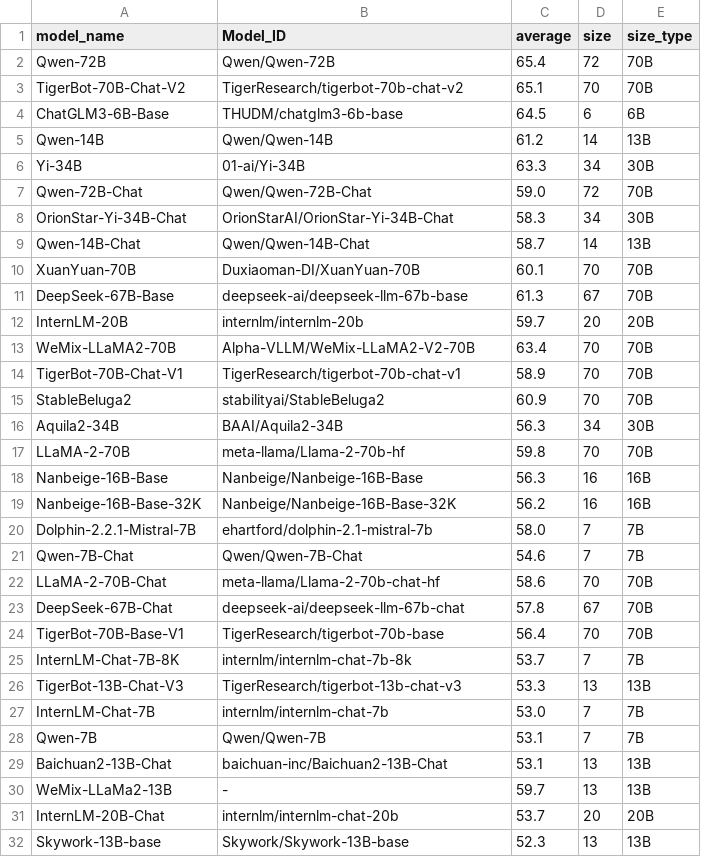
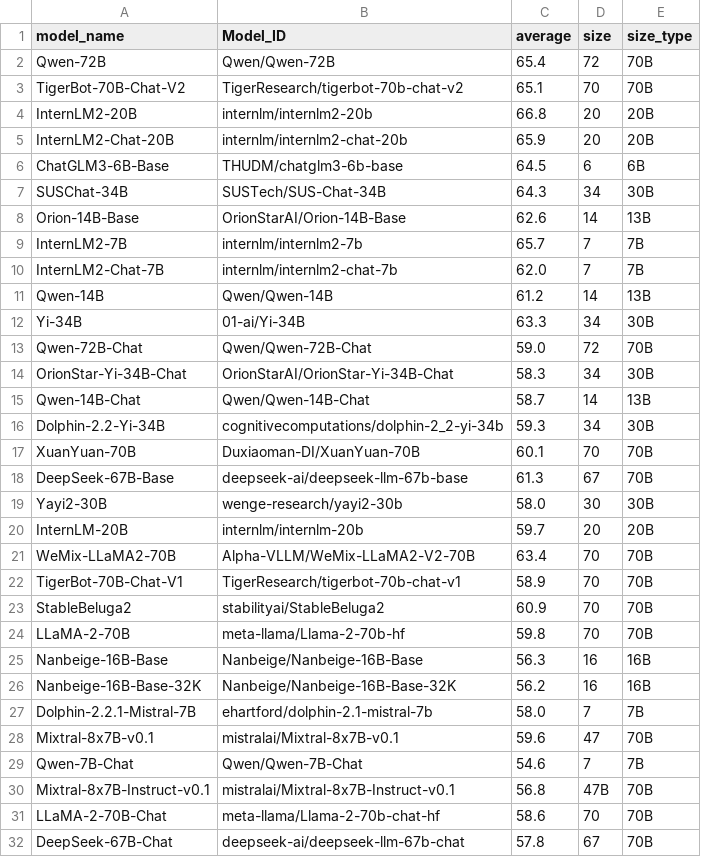
Before and after one commit to felix-zaslavskiy/meta_llm_leaderboard, a CSV file: temp_data/opencompass_data.csv, drawn as a sheet; only a part is shown; the shorter side is filled out with more unchanged rows; the diff covers the shown part only.

```diff
--- a/temp_data/opencompass_data.csv
+++ b/temp_data/opencompass_data.csv
@@ -3,3 +3,9 @@ Qwen-72B,Qwen/Qwen-72B,65.4,72,70B
 TigerBot-70B-Chat-V2,TigerResearch/tigerbot-70b-chat-v2,65.1,70,70B
+InternLM2-20B,internlm/internlm2-20b,66.8,20,20B
+InternLM2-Chat-20B,internlm/internlm2-chat-20b,65.9,20,20B
 ChatGLM3-6B-Base,THUDM/chatglm3-6b-base,64.5,6,6B
+SUSChat-34B,SUSTech/SUS-Chat-34B,64.3,34,30B
+Orion-14B-Base,OrionStarAI/Orion-14B-Base,62.6,14,13B
+InternLM2-7B,internlm/internlm2-7b,65.7,7,7B
+InternLM2-Chat-7B,internlm/internlm2-chat-7b,62.0,7,7B
 Qwen-14B,Qwen/Qwen-14B,61.2,14,13B
@@ -9,4 +15,6 @@ OrionStar-Yi-34B-Chat,OrionStarAI/OrionStar-Yi-34B-Chat,58.3,34,30B
 Qwen-14B-Chat,Qwen/Qwen-14B-Chat,58.7,14,13B
+Dolphin-2.2-Yi-34B,cognitivecomputations/dolphin-2_2-yi-34b,59.3,34,30B
 XuanYuan-70B,Duxiaoman-DI/XuanYuan-70B,60.1,70,70B
 DeepSeek-67B-Base,deepseek-ai/deepseek-llm-67b-base,61.3,67,70B
+Yayi2-30B,wenge-research/yayi2-30b,58.0,30,30B
 InternLM-20B,internlm/internlm-20b,59.7,20,20B
@@ -15,3 +23,2 @@ TigerBot-70B-Chat-V1,TigerResearch/tigerbot-70b-chat-v1,58.9,70,70B
 StableBeluga2,stabilityai/StableBeluga2,60.9,70,70B
-Aquila2-34B,BAAI/Aquila2-34B,56.3,34,30B
 LLaMA-2-70B,meta-llama/Llama-2-70b-hf,59.8,70,70B
@@ -20,3 +27,5 @@ Nanbeige-16B-Base-32K,Nanbeige/Nanbeige-16B-Base-32K,56.2,16,16B
 Dolphin-2.2.1-Mistral-7B,ehartford/dolphin-2.1-mistral-7b,58.0,7,7B
+Mixtral-8x7B-v0.1,mistralai/Mixtral-8x7B-v0.1,59.6,47,70B
 Qwen-7B-Chat,Qwen/Qwen-7B-Chat,54.6,7,7B
+Mixtral-8x7B-Instruct-v0.1,mistralai/Mixtral-8x7B-Instruct-v0.1,56.8,47B ,70B
 LLaMA-2-70B-Chat,meta-llama/Llama-2-70b-chat-hf,58.6,70,70B
```
Also changed, not shown: 3 added rows and 5 removed rows elsewhere in this file, 4 other files.
